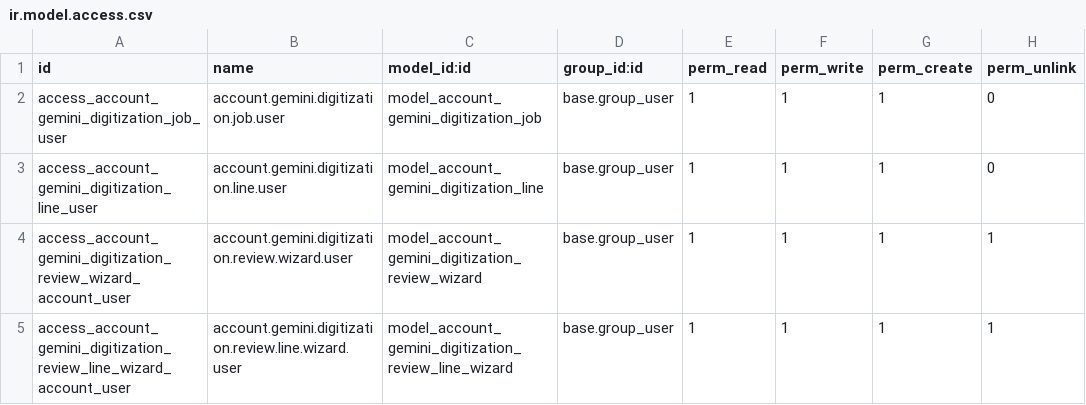
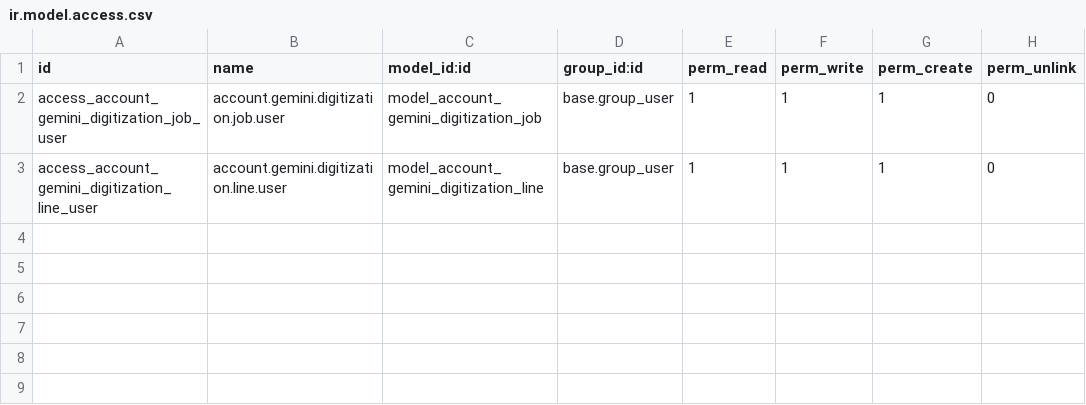
Before and after one commit to ERP-Ukraine/vataga, a CSV file: extra-addons/account_gemini_digitization/security/ir.model.access.csv, drawn as a sheet; the diff names each change by its address in the sheet, - before the commit and + after, or states it on an @@ line.

Commit message:
Simplify Gemini OCR flow and remove review wizard

```diff
--- a/extra-addons/account_gemini_digitization/security/ir.model.access.csv
+++ b/extra-addons/account_gemini_digitization/security/ir.model.access.csv
-row 4: access_account_gemini_digitization_review_wizard_account_user | account.gemini.digitization.review.wizard.user | model_account_gemini_digitization_review_wizard | base.group_user | 1 | 1 | 1 | 1
-row 5: access_account_gemini_digitization_review_line_wizard_account_user | account.gemini.digitization.review.line.wizard.user | model_account_gemini_digitization_review_line_wizard | base.group_user | 1 | 1 | 1 | 1
```
Also changed, not shown: 11 other files.
